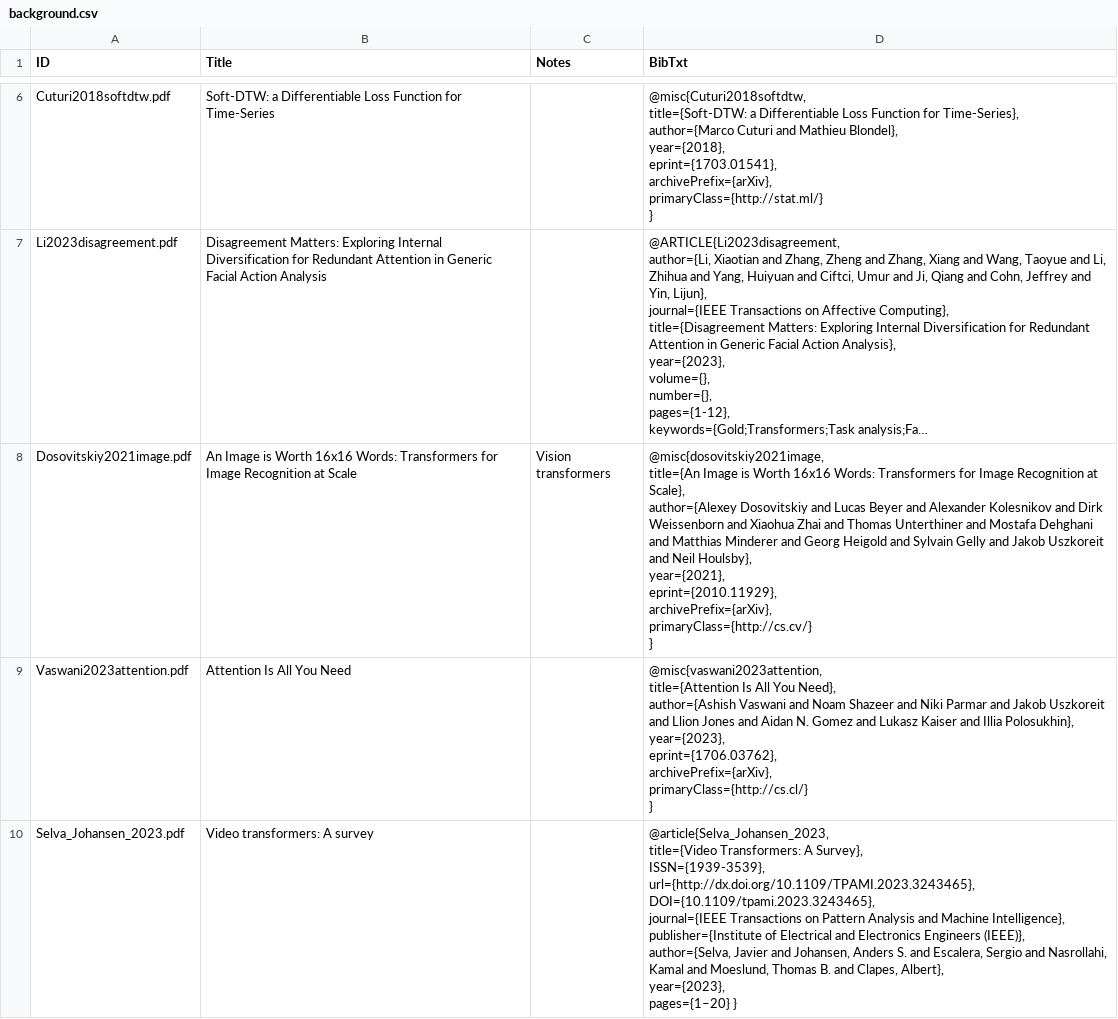
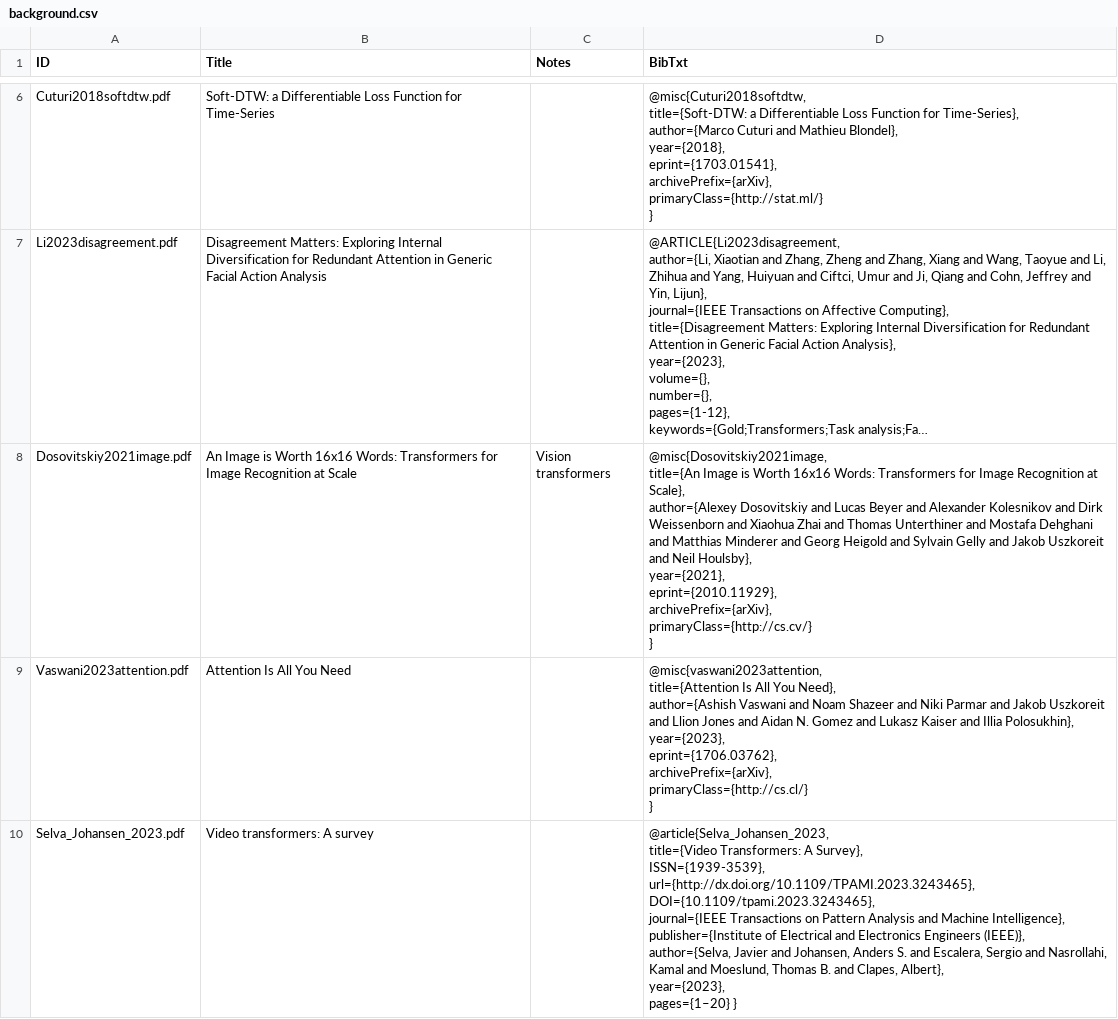
Before and after one commit to pzierahn/respiration, a CSV file: data/notion-export/background.csv, drawn as a sheet; only a part is shown, gaps mark what is left out; long unchanged cells end in …; ↵ is a line break in a cell; the diff names each change by its address in the sheet, - before the commit and + after, or states it on an @@ line.

Commit message:
Fix Dosovitskiy2021image

```diff
--- a/data/notion-export/background.csv
+++ b/data/notion-export/background.csv
-D8 (BibTxt): @misc{dosovitskiy2021image, ↵ title={An Image…
+D8 (BibTxt): @misc{Dosovitskiy2021image, ↵ title={An Image…
```
Also changed, not shown: 1 other file.
